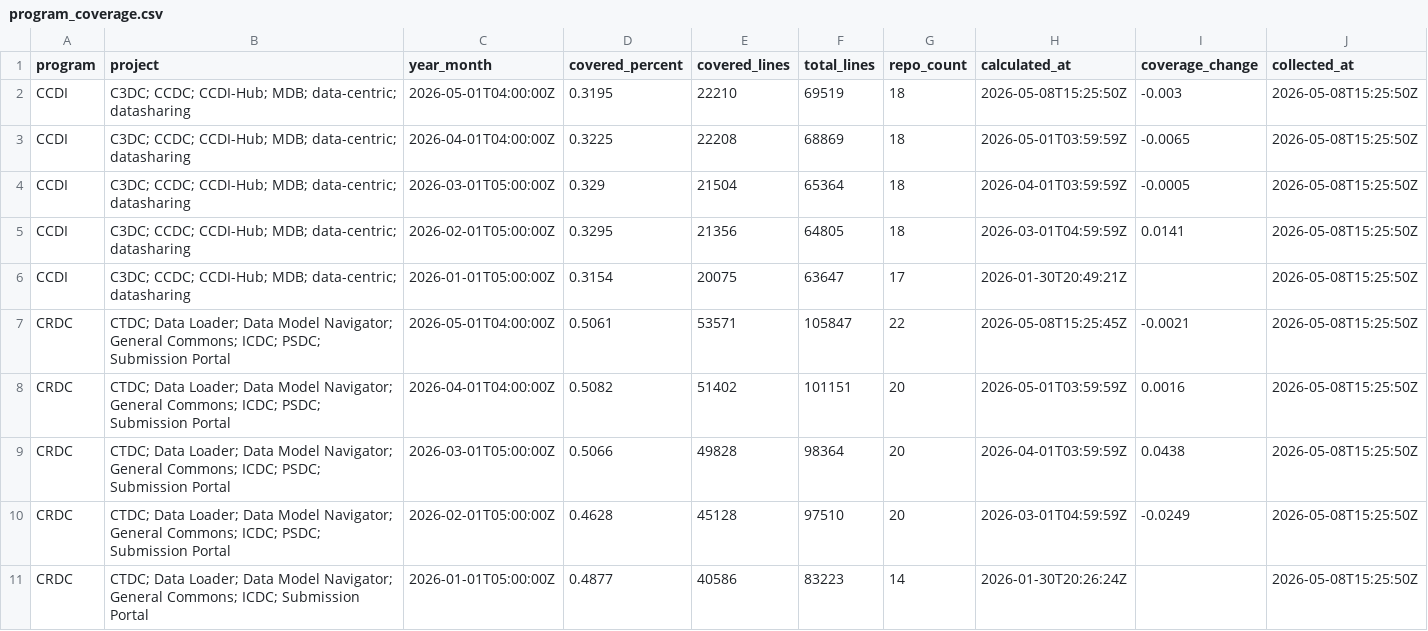
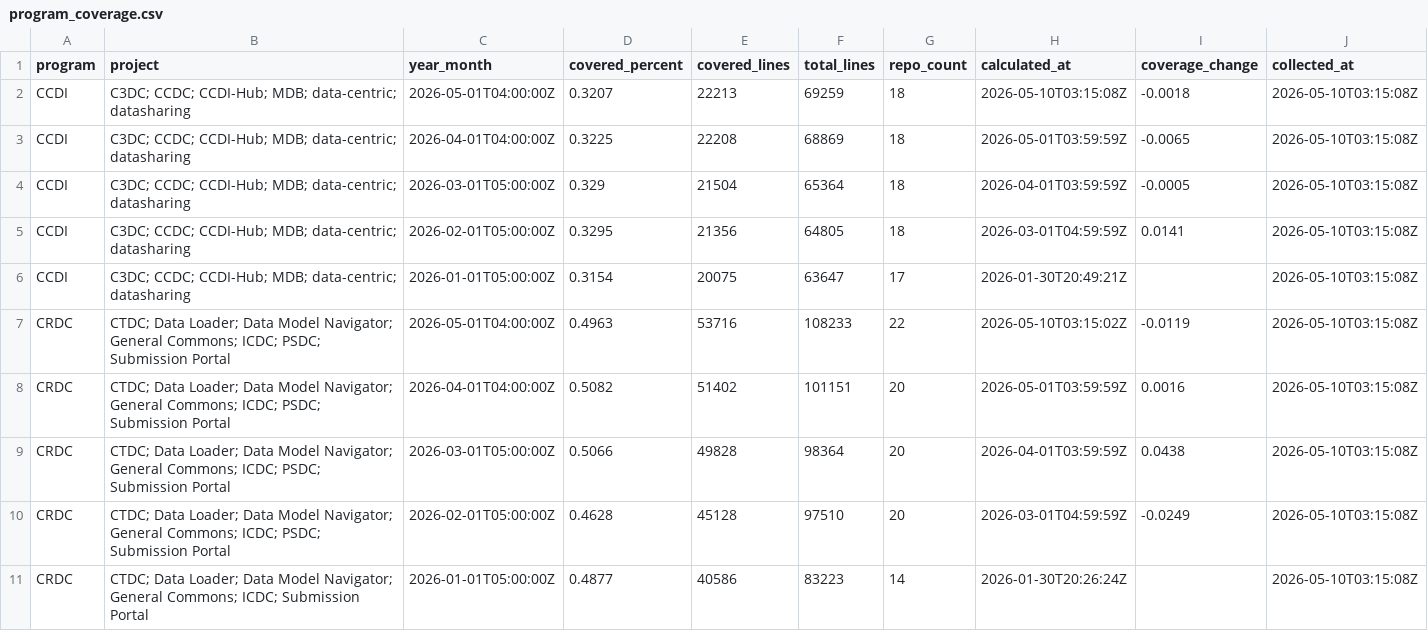
Before and after one commit to essentialsoft/unit-test-dashboard, a CSV file: data/program_coverage.csv, drawn as a sheet.

```diff
--- a/data/program_coverage.csv
+++ b/data/program_coverage.csv
@@ -1,11 +1,11 @@
 program,project,year_month,covered_percent,covered_lines,total_lines,repo_count,calculated_at,coverage_change,collected_at
-CCDI,C3DC; CCDC; CCDI-Hub; MDB; data-centric; datasharing,2026-05-01T04:00:00Z,0.3195,22210,69519,18,2026-05-08T15:25:50Z,-0.003,2026-05-08T15:25:50Z
-CCDI,C3DC; CCDC; CCDI-Hub; MDB; data-centric; datasharing,2026-04-01T04:00:00Z,0.3225,22208,68869,18,2026-05-01T03:59:59Z,-0.0065,2026-05-08T15:25:50Z
-CCDI,C3DC; CCDC; CCDI-Hub; MDB; data-centric; datasharing,2026-03-01T05:00:00Z,0.329,21504,65364,18,2026-04-01T03:59:59Z,-0.0005,2026-05-08T15:25:50Z
-CCDI,C3DC; CCDC; CCDI-Hub; MDB; data-centric; datasharing,2026-02-01T05:00:00Z,0.3295,21356,64805,18,2026-03-01T04:59:59Z,0.0141,2026-05-08T15:25:50Z
-CCDI,C3DC; CCDC; CCDI-Hub; MDB; data-centric; datasharing,2026-01-01T05:00:00Z,0.3154,20075,63647,17,2026-01-30T20:49:21Z,,2026-05-08T15:25:50Z
-CRDC,CTDC; Data Loader; Data Model Navigator; General Commons; ICDC; PSDC; Submission Portal,2026-05-01T04:00:00Z,0.5061,53571,105847,22,2026-05-08T15:25:45Z,-0.0021,2026-05-08T15:25:50Z
-CRDC,CTDC; Data Loader; Data Model Navigator; General Commons; ICDC; PSDC; Submission Portal,2026-04-01T04:00:00Z,0.5082,51402,101151,20,2026-05-01T03:59:59Z,0.0016,2026-05-08T15:25:50Z
-CRDC,CTDC; Data Loader; Data Model Navigator; General Commons; ICDC; PSDC; Submission Portal,2026-03-01T05:00:00Z,0.5066,49828,98364,20,2026-04-01T03:59:59Z,0.0438,2026-05-08T15:25:50Z
-CRDC,CTDC; Data Loader; Data Model Navigator; General Commons; ICDC; PSDC; Submission Portal,2026-02-01T05:00:00Z,0.4628,45128,97510,20,2026-03-01T04:59:59Z,-0.0249,2026-05-08T15:25:50Z
-CRDC,CTDC; Data Loader; Data Model Navigator; General Commons; ICDC; Submission Portal,2026-01-01T05:00:00Z,0.4877,40586,83223,14,2026-01-30T20:26:24Z,,2026-05-08T15:25:50Z
+CCDI,C3DC; CCDC; CCDI-Hub; MDB; data-centric; datasharing,2026-05-01T04:00:00Z,0.3207,22213,69259,18,2026-05-10T03:15:08Z,-0.0018,2026-05-10T03:15:08Z
+CCDI,C3DC; CCDC; CCDI-Hub; MDB; data-centric; datasharing,2026-04-01T04:00:00Z,0.3225,22208,68869,18,2026-05-01T03:59:59Z,-0.0065,2026-05-10T03:15:08Z
+CCDI,C3DC; CCDC; CCDI-Hub; MDB; data-centric; datasharing,2026-03-01T05:00:00Z,0.329,21504,65364,18,2026-04-01T03:59:59Z,-0.0005,2026-05-10T03:15:08Z
+CCDI,C3DC; CCDC; CCDI-Hub; MDB; data-centric; datasharing,2026-02-01T05:00:00Z,0.3295,21356,64805,18,2026-03-01T04:59:59Z,0.0141,2026-05-10T03:15:08Z
+CCDI,C3DC; CCDC; CCDI-Hub; MDB; data-centric; datasharing,2026-01-01T05:00:00Z,0.3154,20075,63647,17,2026-01-30T20:49:21Z,,2026-05-10T03:15:08Z
+CRDC,CTDC; Data Loader; Data Model Navigator; General Commons; ICDC; PSDC; Submission Portal,2026-05-01T04:00:00Z,0.4963,53716,108233,22,2026-05-10T03:15:02Z,-0.0119,2026-05-10T03:15:08Z
+CRDC,CTDC; Data Loader; Data Model Navigator; General Commons; ICDC; PSDC; Submission Portal,2026-04-01T04:00:00Z,0.5082,51402,101151,20,2026-05-01T03:59:59Z,0.0016,2026-05-10T03:15:08Z
+CRDC,CTDC; Data Loader; Data Model Navigator; General Commons; ICDC; PSDC; Submission Portal,2026-03-01T05:00:00Z,0.5066,49828,98364,20,2026-04-01T03:59:59Z,0.0438,2026-05-10T03:15:08Z
+CRDC,CTDC; Data Loader; Data Model Navigator; General Commons; ICDC; PSDC; Submission Portal,2026-02-01T05:00:00Z,0.4628,45128,97510,20,2026-03-01T04:59:59Z,-0.0249,2026-05-10T03:15:08Z
+CRDC,CTDC; Data Loader; Data Model Navigator; General Commons; ICDC; Submission Portal,2026-01-01T05:00:00Z,0.4877,40586,83223,14,2026-01-30T20:26:24Z,,2026-05-10T03:15:08Z
```
Also changed, not shown: data/project_coverage.csv, data/repository_coverage.csv.
